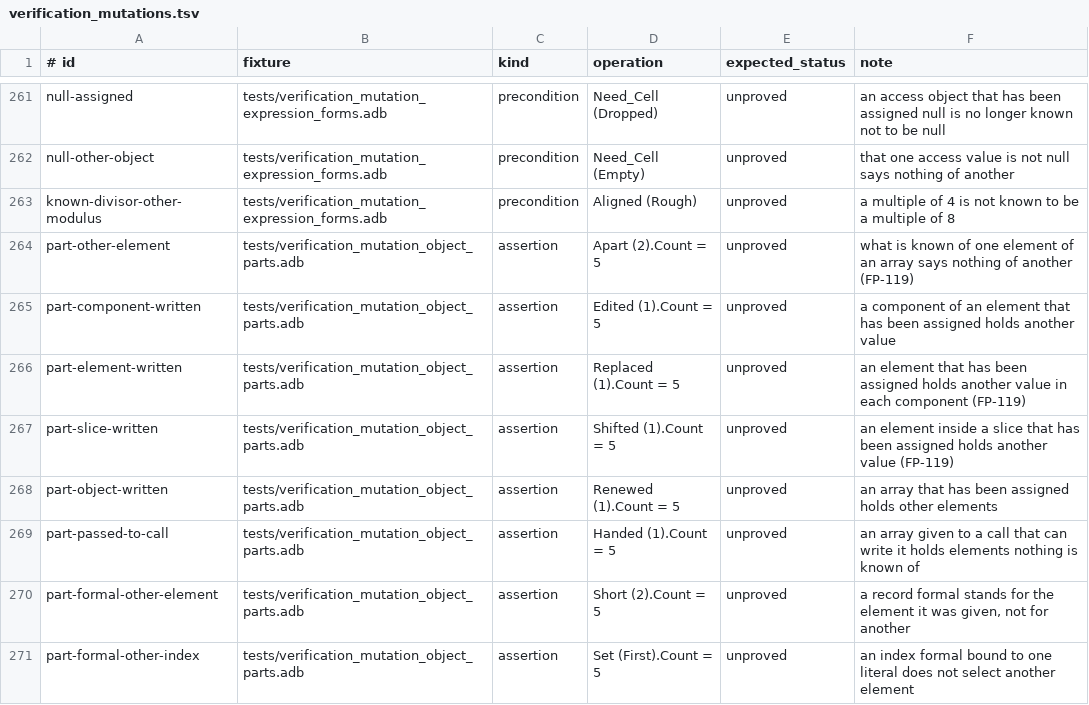
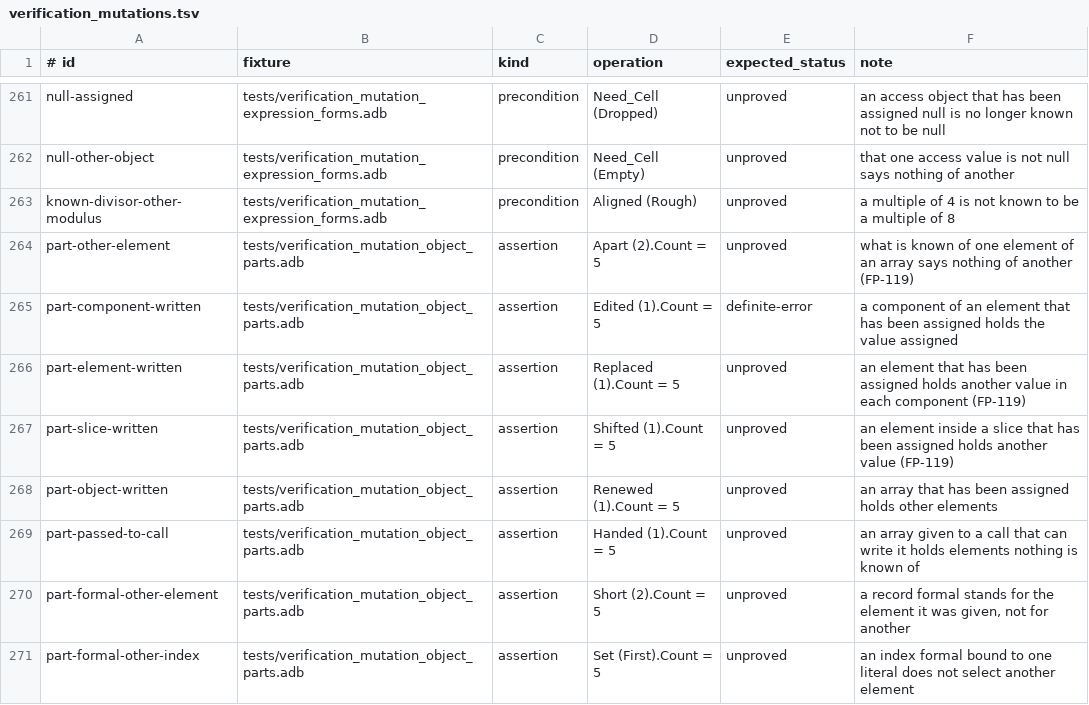
Before and after one commit to mmartign/AdaLang_Analyzer, a TSV file: quality/verification_mutations.tsv, drawn as a sheet; only a part is shown, gaps mark what is left out.

```diff
--- a/quality/verification_mutations.tsv
+++ b/quality/verification_mutations.tsv
@@ -264,3 +264,3 @@ known-divisor-other-modulus	tests/verification_mutation_expression_forms.adb	pre
 part-other-element	tests/verification_mutation_object_parts.adb	assertion	Apart (2).Count = 5	unproved	what is known of one element of an array says nothing of another (FP-119)
-part-component-written	tests/verification_mutation_object_parts.adb	assertion	Edited (1).Count = 5	unproved	a component of an element that has been assigned holds another value
+part-component-written	tests/verification_mutation_object_parts.adb	assertion	Edited (1).Count = 5	definite-error	a component of an element that has been assigned holds the value assigned
 part-element-written	tests/verification_mutation_object_parts.adb	assertion	Replaced (1).Count = 5	unproved	an element that has been assigned holds another value in each component (FP-119)
```
Also changed, not shown: 9 other files.
